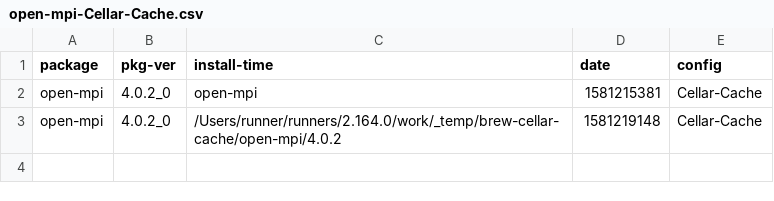
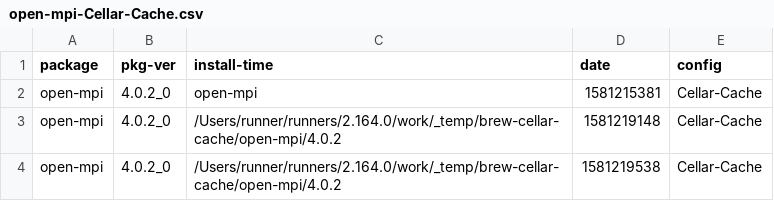
Before and after one commit to zbeekman/brew-GHA-profiling, a CSV file: open-mpi-Cellar-Cache.csv, drawn as a sheet.

```diff
--- a/open-mpi-Cellar-Cache.csv
+++ b/open-mpi-Cellar-Cache.csv
@@ -3 +3,2 @@ open-mpi, 4.0.2_0, open-mpi, 1581215381, Cellar-Cache
 open-mpi, 4.0.2_0, /Users/runner/runners/2.164.0/work/_temp/brew-cellar-cache/open-mpi/4.0.2, 1581219148, Cellar-Cache
+open-mpi, 4.0.2_0, /Users/runner/runners/2.164.0/work/_temp/brew-cellar-cache/open-mpi/4.0.2, 1581219538, Cellar-Cache
```
Also changed, not shown: 2 other files.
